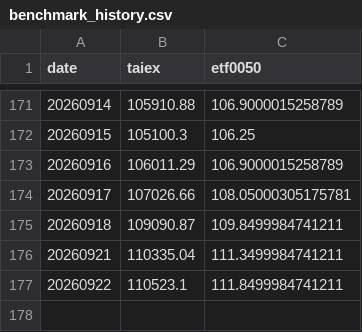
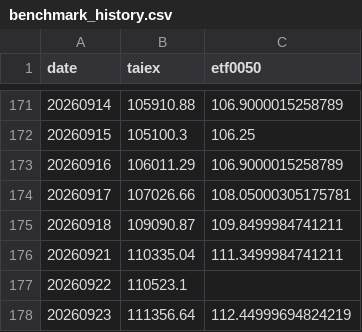
Before and after one commit to jasanlin177-hub/tsf-top5-index, a CSV file: data/benchmark_history.csv, drawn as a sheet; only a part is shown, gaps mark what is left out.

```diff
--- a/data/benchmark_history.csv
+++ b/data/benchmark_history.csv
@@ -176,2 +176,3 @@
 20260921,110335.04,111.3499984741211
-20260922,110523.1,111.8499984741211
+20260922,110523.1,
+20260923,111356.64,112.44999694824219
```
Also changed, not shown: data/tsf_history.csv.
